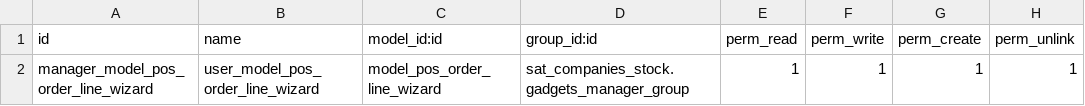
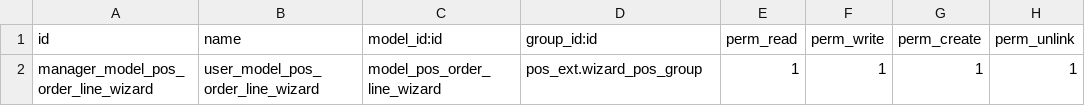
Before and after one commit to luisfpaternina/odoo-14, a CSV file: pos_ext/security/ir.model.access.csv, drawn as a sheet.

```diff
--- a/pos_ext/security/ir.model.access.csv
+++ b/pos_ext/security/ir.model.access.csv
@@ -1,2 +1,2 @@
 id,name,model_id:id,group_id:id,perm_read,perm_write,perm_create,perm_unlink
-manager_model_pos_order_line_wizard,user_model_pos_order_line_wizard,model_pos_order_line_wizard,sat_companies_stock.gadgets_manager_group,1,1,1,1
+manager_model_pos_order_line_wizard,user_model_pos_order_line_wizard,model_pos_order_line_wizard,pos_ext.wizard_pos_group,1,1,1,1
```
Also changed, not shown: 2 other files.
